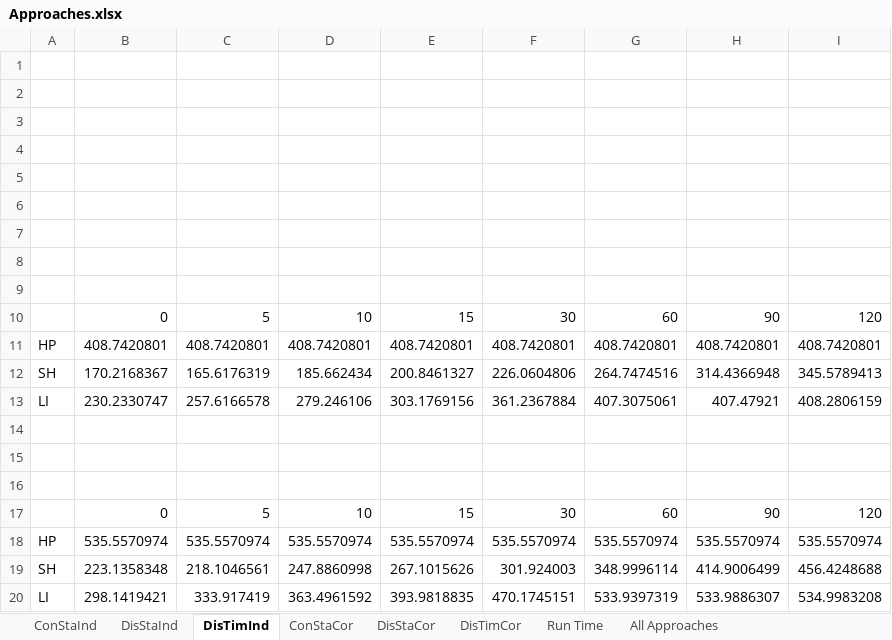
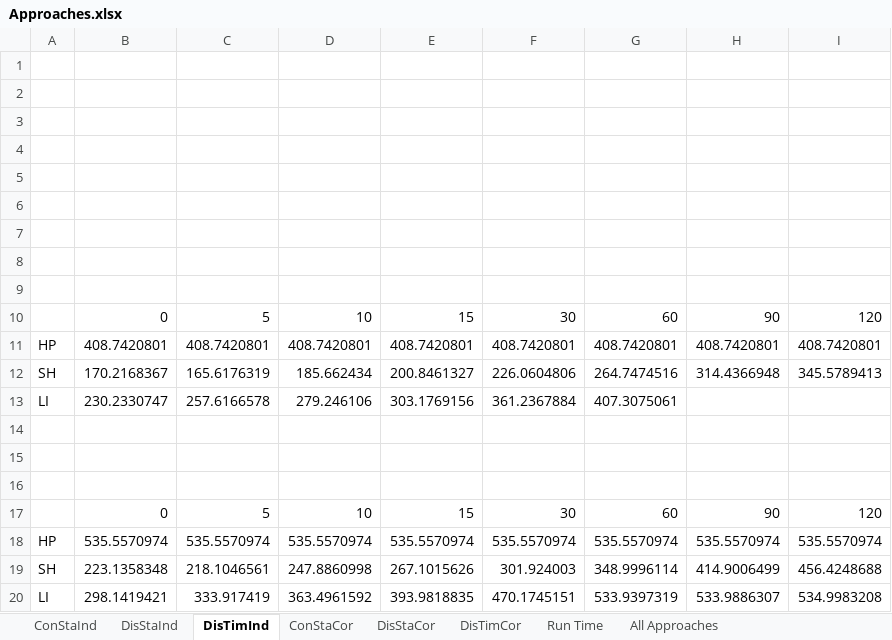
Before and after one commit to m-asghari/RoadNetworks, an Excel workbook: Manuscript/GIS2015Results/Charts/Approaches.xlsx, sheet DisTimInd, drawn as a sheet; values as stored, in another font and other column widths than the file's, no borders; charts and pictures not drawn; the diff names each change by its address in the sheet, - before the commit and + after, or states it on an @@ line.

```diff
--- a/Manuscript/GIS2015Results/Charts/Approaches.xlsx (sheet DisTimInd)
+++ b/Manuscript/GIS2015Results/Charts/Approaches.xlsx (sheet DisTimInd)
-H13: 407.47921
+H13: (empty)
-I13: 408.2806159
+I13: (empty)
```
Also changed, not shown: charts or pictures, Manuscript/charts/Final Charts - Links.xlsx, 29 other files.
